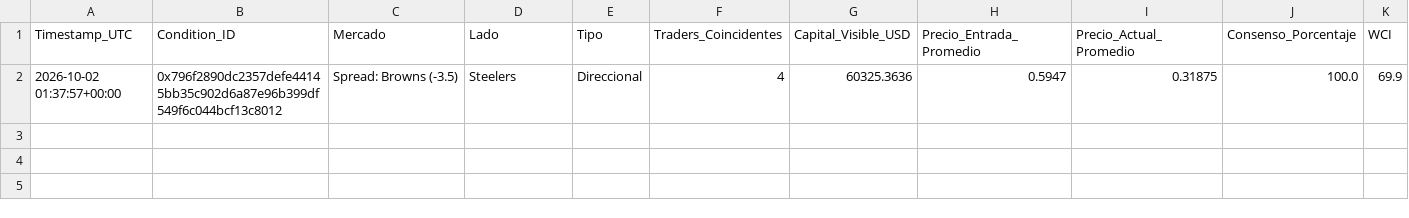
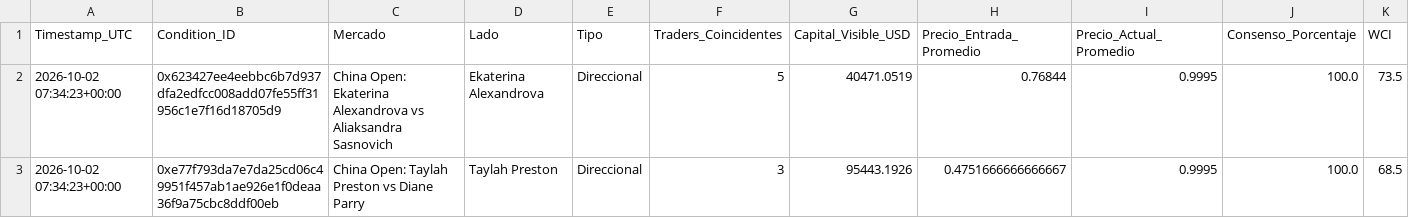
Before and after one commit to mndz-06/WhaleSportsAI, a CSV file: early_entry_signals.csv, drawn as a sheet; only a part is shown; removed rows and columns are numbered as before the commit, all else as after; rows hold the shown columns only; the diff names each change by its address in the sheet, - before the commit and + after, or states it on an @@ line.

```diff
--- a/early_entry_signals.csv
+++ b/early_entry_signals.csv
-row 2: 2026-10-02 01:37:57+00:00 | 0x796f2890dc2357defe44145bb35c902d6a87e96b399df549f6c044bcf13c8012 | Spread: Browns (-3.5) | Steelers | Direccional | 4 | 60325.3636 | 0.5947 | 0.31875 | 100.0 | 69.9
+row 2: 2026-10-02 07:34:23+00:00 | 0x623427ee4eebbc6b7d937dfa2edfcc008add07fe55ff31956c1e7f16d18705d9 | China Open: Ekaterina Alexandrova vs Aliaksandra Sasnovich | Ekaterina Alexandrova | Direccional | 5 | 40471.0519 | 0.76844 | 0.9995 | 100.0 | 73.5
+row 3: 2026-10-02 07:34:23+00:00 | 0xe77f793da7e7da25cd06c49951f457ab1ae926e1f0deaa36f9a75cbc8ddf00eb | China Open: Taylah Preston vs Diane Parry | Taylah Preston | Direccional | 3 | 95443.1926 | 0.4751666666666667 | 0.9995 | 100.0 | 68.5
```
Also changed, not shown: top_50_sports_traders.csv, 2 other files.
